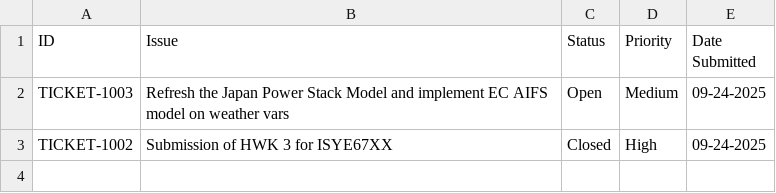
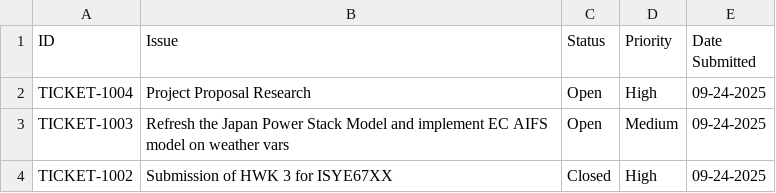
Before and after one commit to McMattyPatty/MattTasks, a CSV file: tickets.csv, drawn as a sheet.

Commit message:
Update tickets.csv from Streamlit app

```diff
--- a/tickets.csv
+++ b/tickets.csv
@@ -1,2 +1,3 @@
 ID,Issue,Status,Priority,Date Submitted
+TICKET-1004,Project Proposal Research,Open,High,09-24-2025
 TICKET-1003,Refresh the Japan Power Stack Model and implement EC AIFS model on weather vars,Open,Medium,09-24-2025
```
